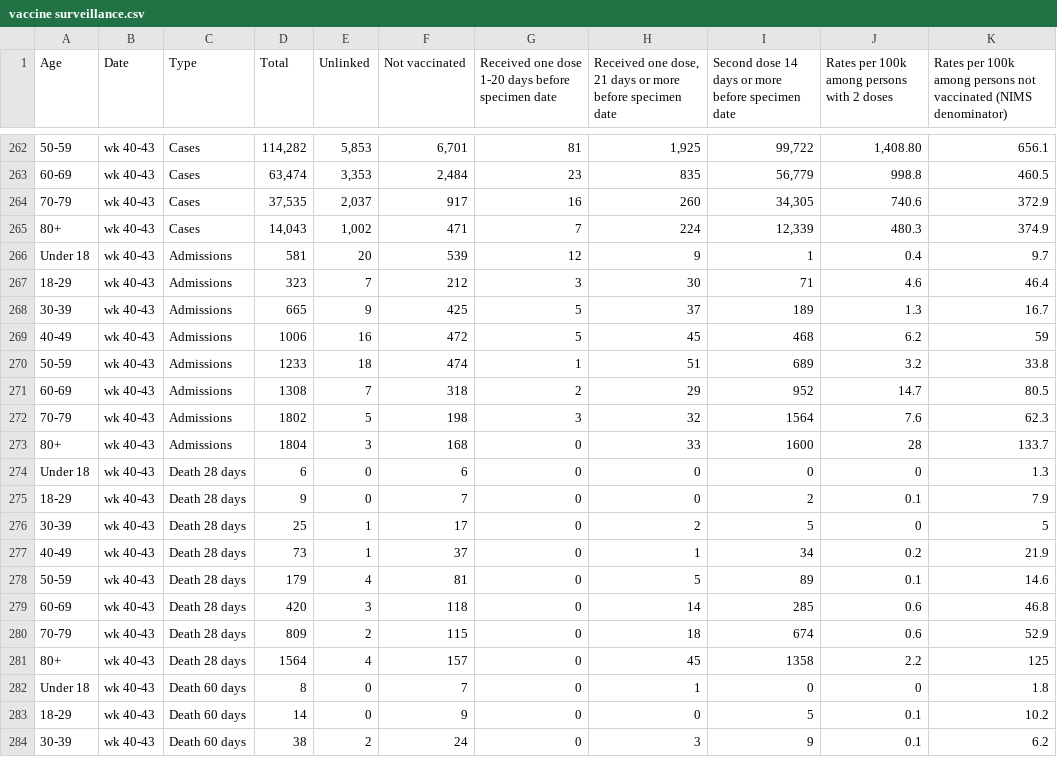
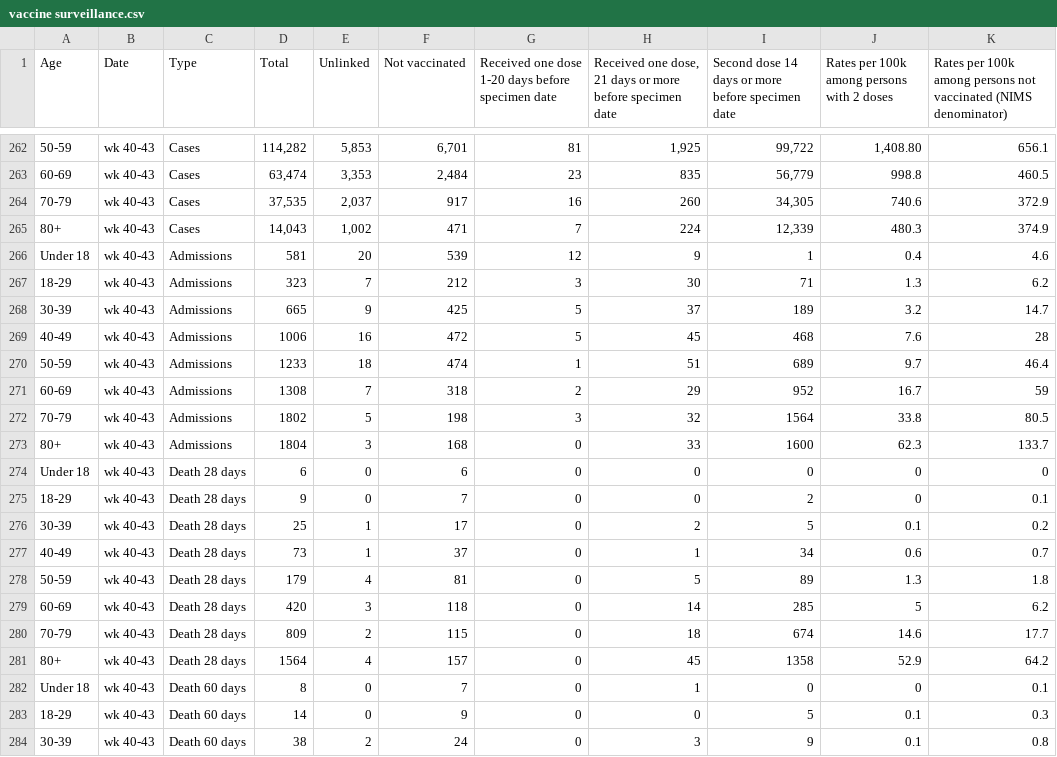
Before and after one commit to PaulMainwood/vaccine-surveillance-reports, a CSV file: vaccine surveillance.csv, drawn as a sheet; only a part is shown, gaps mark what is left out; the diff covers the shown part only; the diff names each change by its address in the sheet, - before the commit and + after, or states it on an @@ line.

Commit message:
Columns corrected in week 43

```diff
--- a/vaccine surveillance.csv
+++ b/vaccine surveillance.csv
-K266: 9.7
+K266: 4.6
-J267: 4.6
+J267: 1.3
-K267: 46.4
+K267: 6.2
-J268: 1.3
+J268: 3.2
-K268: 16.7
+K268: 14.7
-J269: 6.2
+J269: 7.6
-K269: 59
+K269: 28
-J270: 3.2
+J270: 9.7
-K270: 33.8
+K270: 46.4
-J271: 14.7
+J271: 16.7
-K271: 80.5
+K271: 59
-J272: 7.6
+J272: 33.8
-K272: 62.3
+K272: 80.5
-J273: 28
+J273: 62.3
-K274: 1.3
+K274: 0
-J275: 0.1
+J275: 0
-K275: 7.9
+K275: 0.1
-J276: 0
+J276: 0.1
-K276: 5
+K276: 0.2
-J277: 0.2
+J277: 0.6
-K277: 21.9
+K277: 0.7
-J278: 0.1
+J278: 1.3
-K278: 14.6
+K278: 1.8
-J279: 0.6
+J279: 5
-K279: 46.8
+K279: 6.2
-J280: 0.6
+J280: 14.6
-K280: 52.9
+K280: 17.7
-J281: 2.2
+J281: 52.9
-K281: 125
+K281: 64.2
-K282: 1.8
+K282: 0.1
-K283: 10.2
+K283: 0.3
-K284: 6.2
+K284: 0.8
```
Also changed, not shown: 4 edited cells elsewhere in this file.
